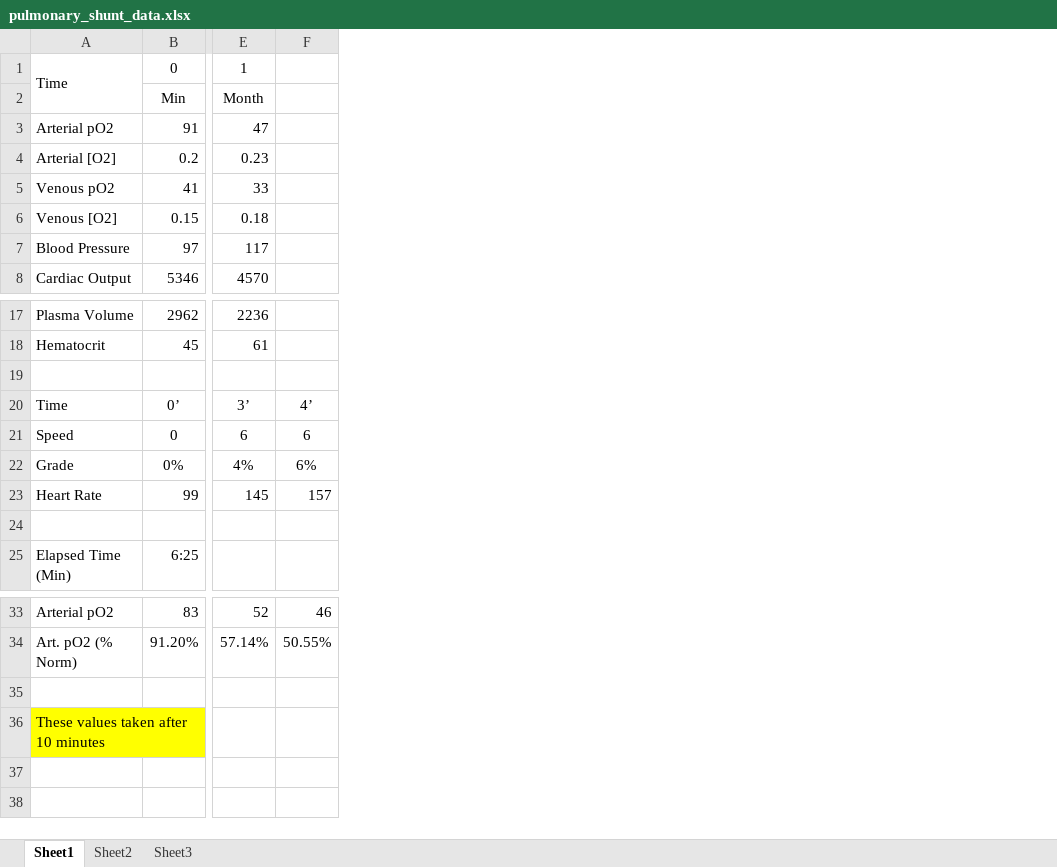
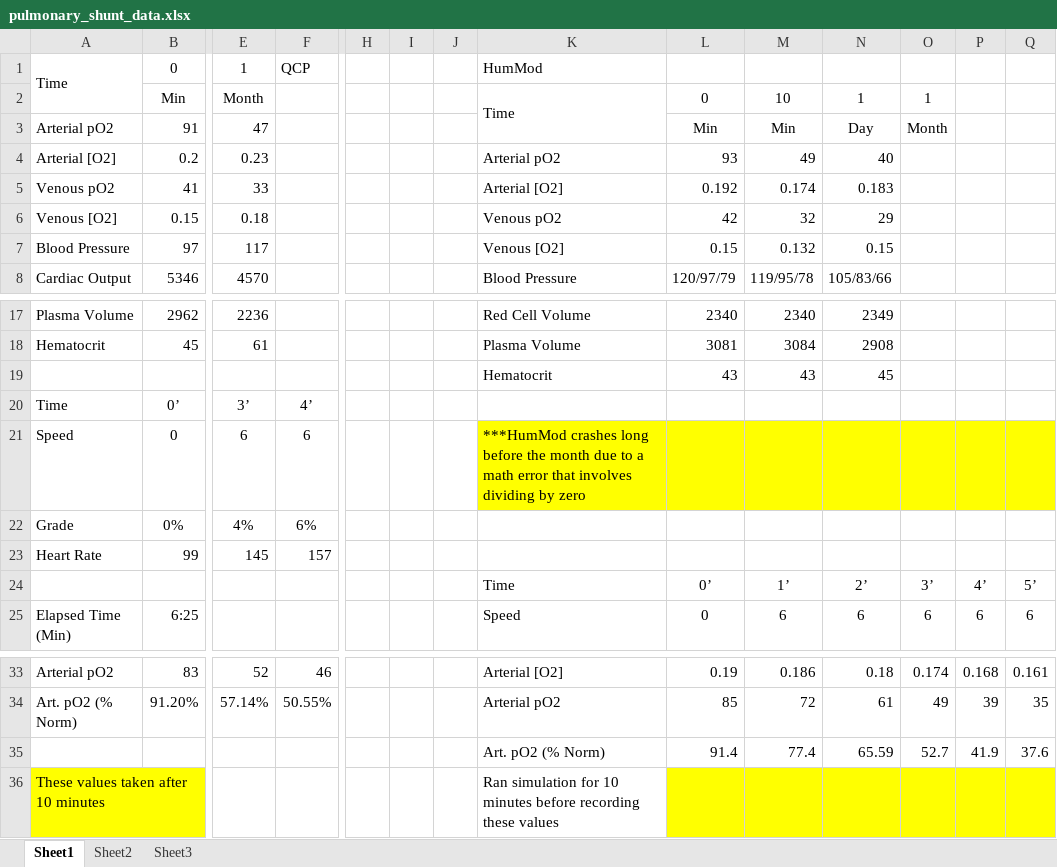
Before and after one commit to HumMod/labs, an Excel workbook: 04_pulmonary_shunt/pulmonary_shunt_data.xlsx, sheet Sheet1, drawn as a sheet; only a part is shown, gaps mark what is left out; values as stored, in another font and other column widths than the file's, no borders; rows hold the shown columns only; the diff names each change by its address in the sheet, - before the commit and + after, or states it on an @@ line.

```diff
--- a/04_pulmonary_shunt/pulmonary_shunt_data.xlsx (sheet Sheet1)
+++ b/04_pulmonary_shunt/pulmonary_shunt_data.xlsx (sheet Sheet1)
+column H, empty
+column I, empty
+column J, empty
+column K, rows 1-8: HumMod | Time |  | Arterial pO2 | Arterial [O2] | Venous pO2 | Venous [O2] | Blood Pressure; rows 17-25: Red Cell Volume | Plasma Volume | Hematocrit |  | ***HumMod crashes long before the month due to a math error that involves dividing by zero |  |  | Time | Speed; rows 33-36: Arterial [O2] | Arterial pO2 | Art. pO2 (% Norm) | Ran simulation for 10 minutes before recording these values
+column L, rows 2-8: 0 | Min | 93 | 0.192 | 42 | 0.15 | 120/97/79; rows 17-25: 2340 | 3081 | 43 |  |  |  |  | 0’ | 0; rows 33-35: 0.19 | 85 | 91.4
+column M, rows 2-8: 10 | Min | 49 | 0.174 | 32 | 0.132 | 119/95/78; rows 17-25: 2340 | 3084 | 43 |  |  |  |  | 1’ | 6; rows 33-35: 0.186 | 72 | 77.4
+column N, rows 2-8: 1 | Day | 40 | 0.183 | 29 | 0.15 | 105/83/66; rows 17-25: 2349 | 2908 | 45 |  |  |  |  | 2’ | 6; rows 33-35: 0.18 | 61 | 65.59
+column O, rows 2-3: 1 | Month; rows 24-25: 3’ | 6; rows 33-35: 0.174 | 49 | 52.7
+column P, rows 24-25: 4’ | 6; rows 33-35: 0.168 | 39 | 41.9
+column Q, rows 24-25: 5’ | 6; rows 33-35: 0.161 | 35 | 37.6
-F1: (empty)
+F1: QCP
-row 19: (empty)
+row 19:  |  |  |  |  |  |  | Hematocrit | 43 | 43 | 45
-row 24: (empty)
+row 24:  |  |  |  |  |  |  | Time | 0’ | 1’ | 2’ | 3’ | 4’ | 5’
-row 35: (empty)
+row 35:  |  |  |  |  |  |  | Art. pO2 (% Norm) | 91.4 | 77.4 | 65.59 | 52.7 | 41.9 | 37.6
```
Also changed, not shown: 1 other file.
